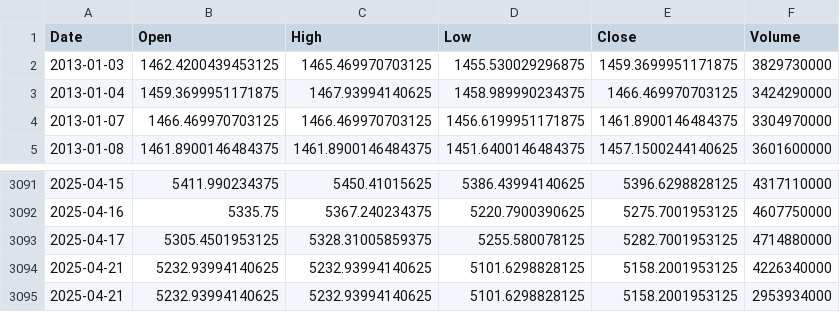
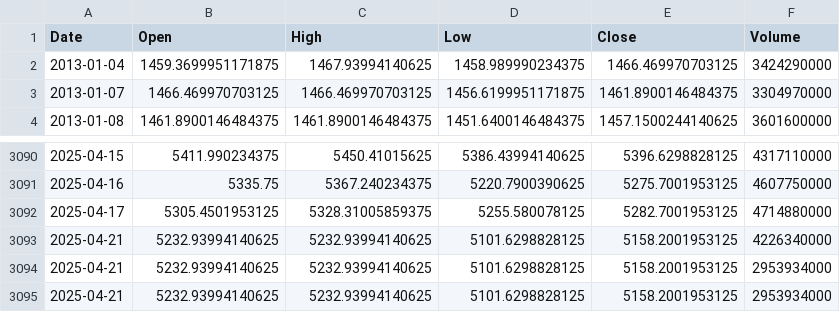
Before and after one commit to omega1119/sandp-tariffs, a CSV file: sp500_bulk_data.csv, drawn as a sheet; only a part is shown, gaps mark what is left out.

Commit message:
labels and data

```diff
--- a/sp500_bulk_data.csv
+++ b/sp500_bulk_data.csv
@@ -1,3 +1,2 @@
 Date,Open,High,Low,Close,Volume
-2013-01-03,1462.4200439453125,1465.469970703125,1455.530029296875,1459.3699951171875,3829730000
 2013-01-04,1459.3699951171875,1467.93994140625,1458.989990234375,1466.469970703125,3424290000
@@ -3094,2 +3093,3 @@ Date,Open,High,Low,Close,Volume
 2025-04-21,5232.93994140625,5232.93994140625,5101.6298828125,5158.2001953125,4226340000
+2025-04-21,5232.93994140625,5232.93994140625,5101.6298828125,5158.2001953125,2953934000
 2025-04-21,5232.93994140625,5232.93994140625,5101.6298828125,5158.2001953125,2953934000
```
Also changed, not shown: 1 other file.
